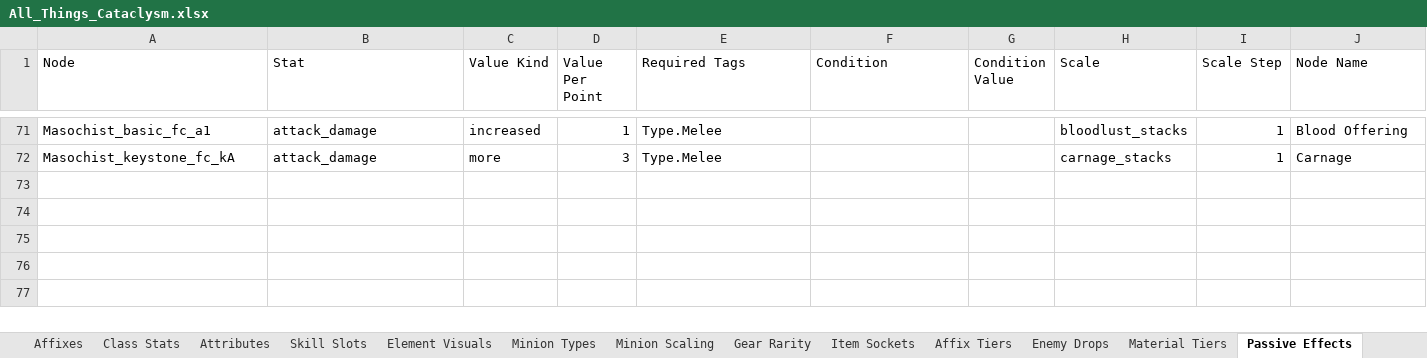
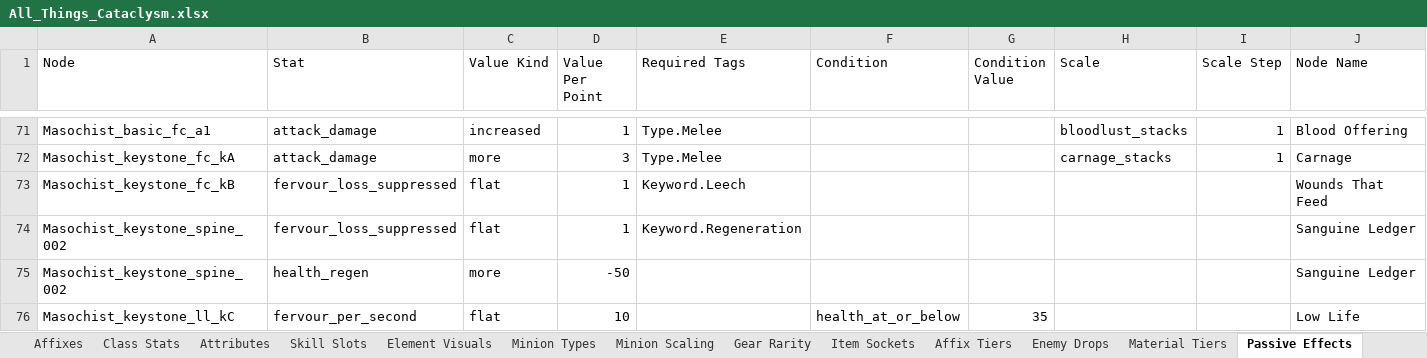
Before and after one commit to sdubois777/Cataclysm, an Excel workbook: docs/All_Things_Cataclysm.xlsx, sheet Passive Effects, drawn as a sheet; only a part is shown, gaps mark what is left out; values as stored, in another font and other column widths than the file's, no borders; the diff names each change by its address in the sheet, - before the commit and + after, or states it on an @@ line.

```diff
--- a/docs/All_Things_Cataclysm.xlsx (sheet Passive Effects)
+++ b/docs/All_Things_Cataclysm.xlsx (sheet Passive Effects)
+row 73: Masochist_keystone_fc_kB | fervour_loss_suppressed | flat | 1 | Keyword.Leech |  |  |  |  | Wounds That Feed
+row 74: Masochist_keystone_spine_002 | fervour_loss_suppressed | flat | 1 | Keyword.Regeneration |  |  |  |  | Sanguine Ledger
+row 75: Masochist_keystone_spine_002 | health_regen | more | -50 |  |  |  |  |  | Sanguine Ledger
+row 76: Masochist_keystone_ll_kC | fervour_per_second | flat | 10 |  | health_at_or_below | 35 |  |  | Low Life
```
Also changed, not shown: sheet Tags, 18 other files.
